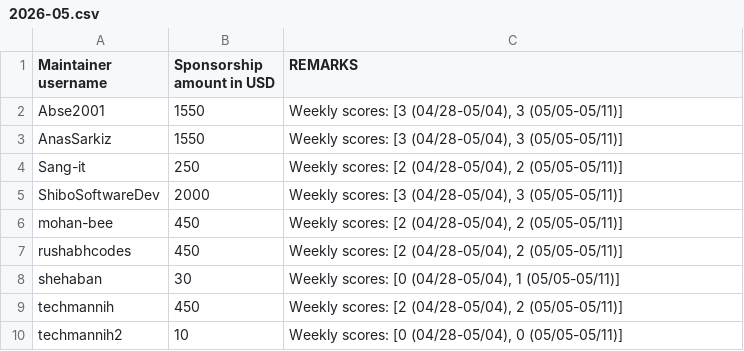
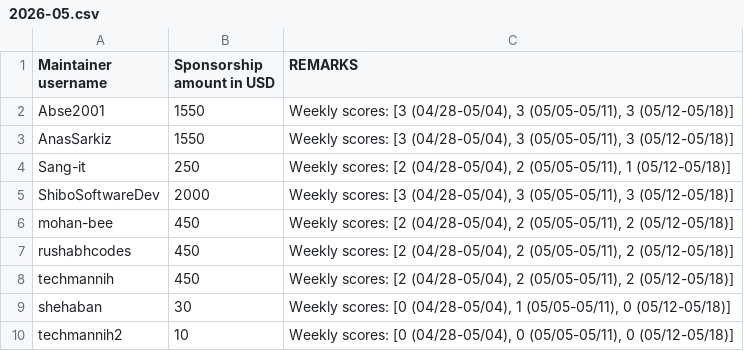
Before and after one commit to tscircuit/contribution-tracker, a CSV file: sponsorships/2026-05.csv, drawn as a sheet.

```diff
--- a/sponsorships/2026-05.csv
+++ b/sponsorships/2026-05.csv
@@ -1,10 +1,10 @@
 Maintainer username,Sponsorship amount in USD,REMARKS
-Abse2001,1550,"Weekly scores: [3 (04/28-05/04), 3 (05/05-05/11)]"
-AnasSarkiz,1550,"Weekly scores: [3 (04/28-05/04), 3 (05/05-05/11)]"
-Sang-it,250,"Weekly scores: [2 (04/28-05/04), 2 (05/05-05/11)]"
-ShiboSoftwareDev,2000,"Weekly scores: [3 (04/28-05/04), 3 (05/05-05/11)]"
-mohan-bee,450,"Weekly scores: [2 (04/28-05/04), 2 (05/05-05/11)]"
-rushabhcodes,450,"Weekly scores: [2 (04/28-05/04), 2 (05/05-05/11)]"
-shehaban,30,"Weekly scores: [0 (04/28-05/04), 1 (05/05-05/11)]"
-techmannih,450,"Weekly scores: [2 (04/28-05/04), 2 (05/05-05/11)]"
-techmannih2,10,"Weekly scores: [0 (04/28-05/04), 0 (05/05-05/11)]"
+Abse2001,1550,"Weekly scores: [3 (04/28-05/04), 3 (05/05-05/11), 3 (05/12-05/18)]"
+AnasSarkiz,1550,"Weekly scores: [3 (04/28-05/04), 3 (05/05-05/11), 3 (05/12-05/18)]"
+Sang-it,250,"Weekly scores: [2 (04/28-05/04), 2 (05/05-05/11), 1 (05/12-05/18)]"
+ShiboSoftwareDev,2000,"Weekly scores: [3 (04/28-05/04), 3 (05/05-05/11), 3 (05/12-05/18)]"
+mohan-bee,450,"Weekly scores: [2 (04/28-05/04), 2 (05/05-05/11), 2 (05/12-05/18)]"
+rushabhcodes,450,"Weekly scores: [2 (04/28-05/04), 2 (05/05-05/11), 2 (05/12-05/18)]"
+techmannih,450,"Weekly scores: [2 (04/28-05/04), 2 (05/05-05/11), 2 (05/12-05/18)]"
+shehaban,30,"Weekly scores: [0 (04/28-05/04), 1 (05/05-05/11), 0 (05/12-05/18)]"
+techmannih2,10,"Weekly scores: [0 (04/28-05/04), 0 (05/05-05/11), 0 (05/12-05/18)]"
```
